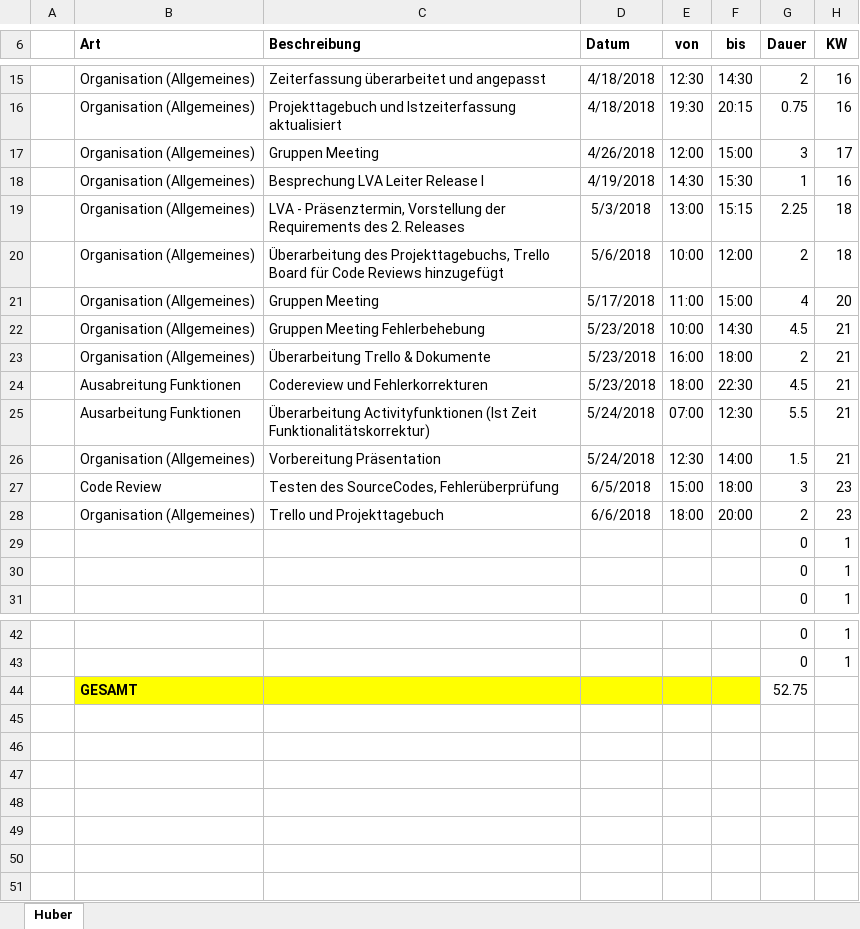
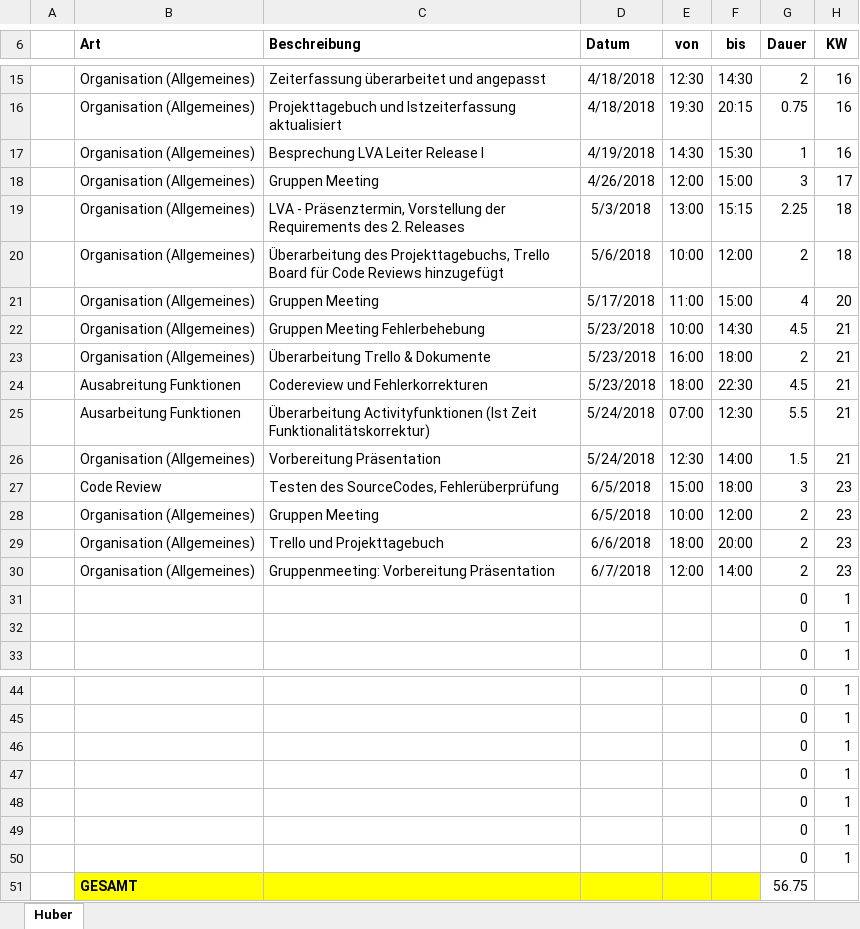
Before and after one commit to ateuchtmann/259035_SoftEngPR, an Excel workbook: Dokumente/Zeiterfassung/Huber.xlsx, sheet Huber, drawn as a sheet; only a part is shown, gaps mark what is left out; values as stored, in another font and other column widths than the file's, no borders; table styles not drawn; removed rows and columns are numbered as before the commit, all else as after; the diff names each change by its address in the sheet, - before the commit and + after, or states it on an @@ line.

```diff
--- a/Dokumente/Zeiterfassung/Huber.xlsx (sheet Huber)
+++ b/Dokumente/Zeiterfassung/Huber.xlsx (sheet Huber)
@@ row 18 moved to row 17: Organisation (Allgemeines) @@
+row 28:  | Organisation (Allgemeines) | Gruppen Meeting | 6/5/2018 | 10:00 | 12:00 | 2 | 23
+row 30:  | Organisation (Allgemeines) | Gruppenmeeting: Vorbereitung Präsentation | 6/7/2018 | 12:00 | 14:00 | 2 | 23
-row 44:  | GESAMT |  |  |  |  | 52.75
+row 46:  |  |  |  |  |  | 0 | 1
+row 47:  |  |  |  |  |  | 0 | 1
+row 48:  |  |  |  |  |  | 0 | 1
+row 49:  |  |  |  |  |  | 0 | 1
+row 50:  |  |  |  |  |  | 0 | 1
+row 51:  | GESAMT |  |  |  |  | 56.75
```
Also changed, not shown: Dokumente/Zeiterfassung/Aistleithner.xlsx, Dokumente/Zeiterfassung/Dusanic.xlsx, 3 other files.
